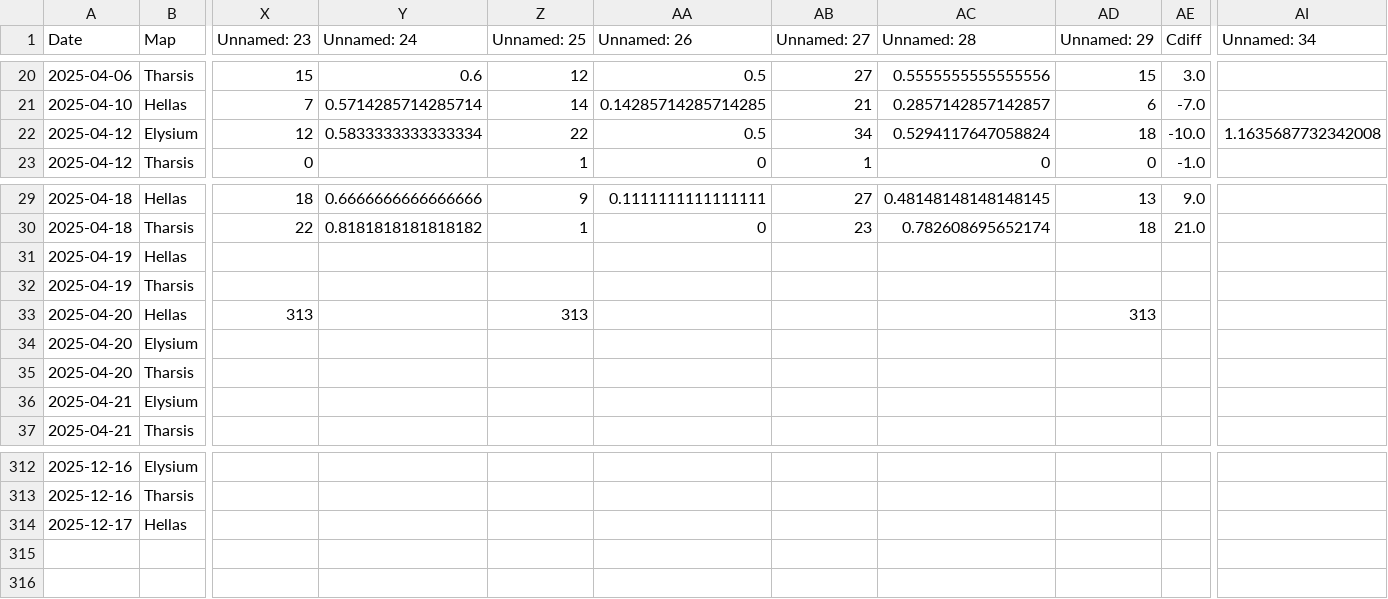
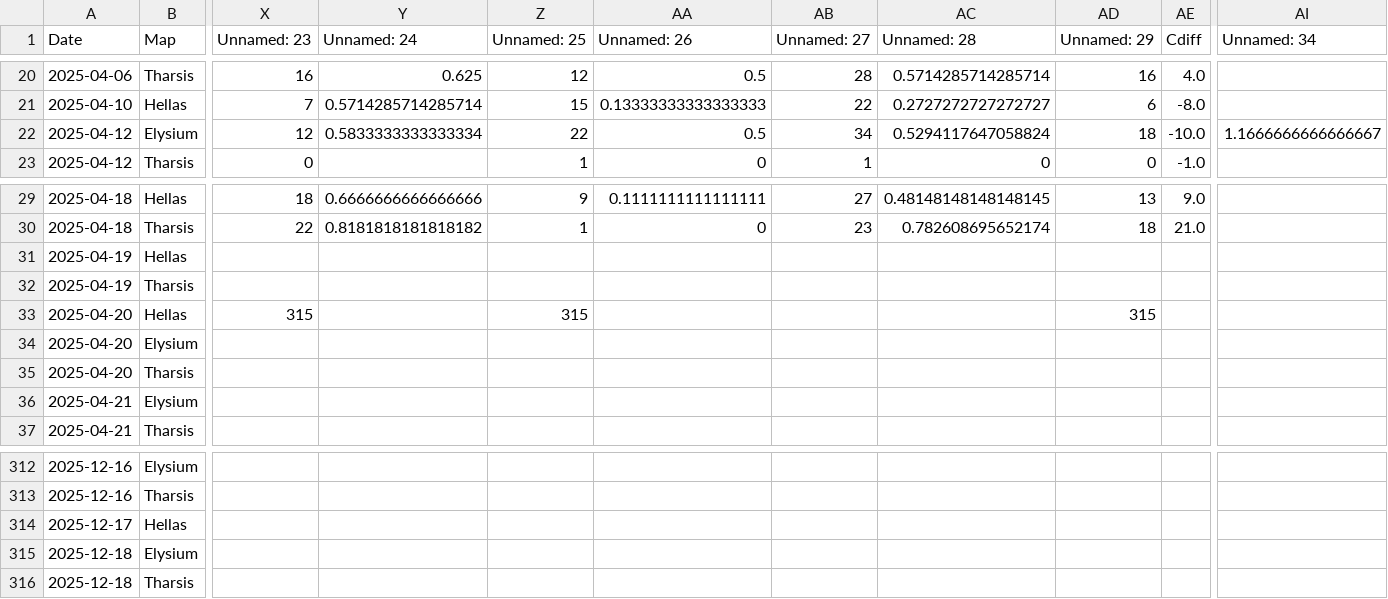
Before and after one commit to sjbergca/terraforming-tracker, a CSV file: games/games.csv, drawn as a sheet; only a part is shown, gaps mark what is left out; rows hold the shown columns only; the diff covers the shown part only; the diff names each change by its address in the sheet, - before the commit and + after, or states it on an @@ line.

```diff
--- a/games/games.csv
+++ b/games/games.csv
-X20 (Unnamed: 23): 15
+X20 (Unnamed: 23): 16
-Y20 (Unnamed: 24): 0.6
+Y20 (Unnamed: 24): 0.625
-AB20 (Unnamed: 27): 27
+AB20 (Unnamed: 27): 28
-AC20 (Unnamed: 28): 0.5555555555555556
+AC20 (Unnamed: 28): 0.5714285714285714
-AD20 (Unnamed: 29): 15
+AD20 (Unnamed: 29): 16
-AE20 (Cdiff): 3.0
+AE20 (Cdiff): 4.0
-Z21 (Unnamed: 25): 14
+Z21 (Unnamed: 25): 15
-AA21 (Unnamed: 26): 0.14285714285714285
+AA21 (Unnamed: 26): 0.13333333333333333
-AB21 (Unnamed: 27): 21
+AB21 (Unnamed: 27): 22
-AC21 (Unnamed: 28): 0.2857142857142857
+AC21 (Unnamed: 28): 0.2727272727272727
-AE21 (Cdiff): -7.0
+AE21 (Cdiff): -8.0
-AI22 (Unnamed: 34): 1.1635687732342008
+AI22 (Unnamed: 34): 1.1666666666666667
-X33 (Unnamed: 23): 313
+X33 (Unnamed: 23): 315
-Z33 (Unnamed: 25): 313
+Z33 (Unnamed: 25): 315
-AD33 (Unnamed: 29): 313
+AD33 (Unnamed: 29): 315
+row 315: 2025-12-18 | Elysium
+row 316: 2025-12-18 | Tharsis
```
Also changed, not shown: 32 edited cells elsewhere in this file.
